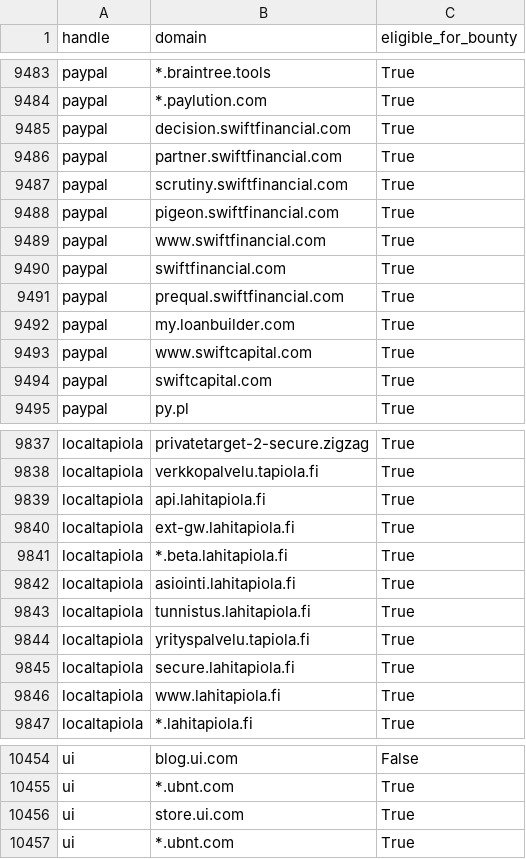
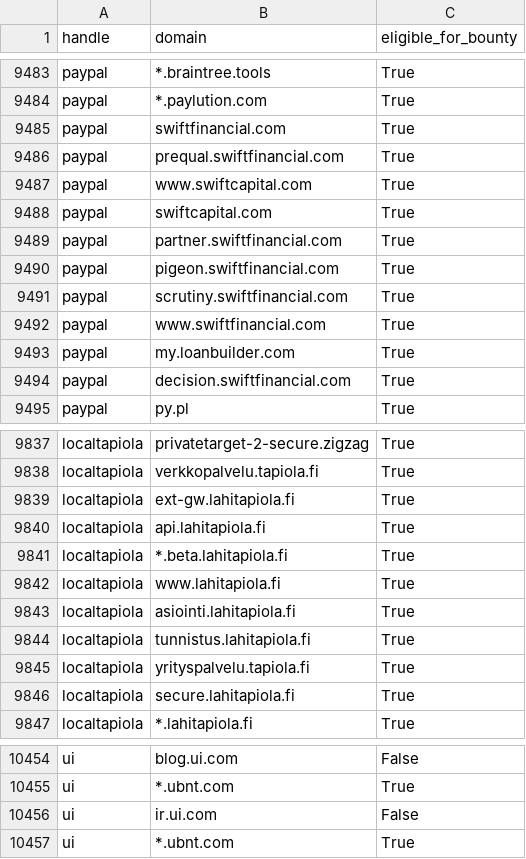
Before and after one commit to zhifana/h1domains, a CSV file: domains.csv, drawn as a sheet; only a part is shown, gaps mark what is left out; the diff covers the shown part only.

```diff
--- a/domains.csv
+++ b/domains.csv
@@ -9484,12 +9484,12 @@ paypal,*.braintree.tools,True
 paypal,*.paylution.com,True
-paypal,decision.swiftfinancial.com,True
-paypal,partner.swiftfinancial.com,True
-paypal,scrutiny.swiftfinancial.com,True
-paypal,pigeon.swiftfinancial.com,True
-paypal,www.swiftfinancial.com,True
 paypal,swiftfinancial.com,True
 paypal,prequal.swiftfinancial.com,True
-paypal,my.loanbuilder.com,True
 paypal,www.swiftcapital.com,True
 paypal,swiftcapital.com,True
+paypal,partner.swiftfinancial.com,True
+paypal,pigeon.swiftfinancial.com,True
+paypal,scrutiny.swiftfinancial.com,True
+paypal,www.swiftfinancial.com,True
+paypal,my.loanbuilder.com,True
+paypal,decision.swiftfinancial.com,True
 paypal,py.pl,True
@@ -9838,10 +9838,10 @@ localtapiola,privatetarget-2-secure.zigzag,True
 localtapiola,verkkopalvelu.tapiola.fi,True
-localtapiola,api.lahitapiola.fi,True
-localtapiola,ext-gw.lahitapiola.fi,True
+localtapiola,ext-gw.lahitapiola.fi,True
+localtapiola,api.lahitapiola.fi,True
 localtapiola,*.beta.lahitapiola.fi,True
-localtapiola,asiointi.lahitapiola.fi,True
-localtapiola,tunnistus.lahitapiola.fi,True
-localtapiola,yrityspalvelu.tapiola.fi,True
-localtapiola,secure.lahitapiola.fi,True
-localtapiola,www.lahitapiola.fi,True
+localtapiola,www.lahitapiola.fi,True
+localtapiola,asiointi.lahitapiola.fi,True
+localtapiola,tunnistus.lahitapiola.fi,True
+localtapiola,yrityspalvelu.tapiola.fi,True
+localtapiola,secure.lahitapiola.fi,True
 localtapiola,*.lahitapiola.fi,True
@@ -10455,3 +10455,3 @@ ui,blog.ui.com,False
 ui,*.ubnt.com,True
-ui,store.ui.com,True
+ui,ir.ui.com,False
 ui,*.ubnt.com,True
```
Also changed, not shown: 1 added row, 1 removed row, 43 moved rows and 21 edited cells elsewhere in this file, 3 other files.
